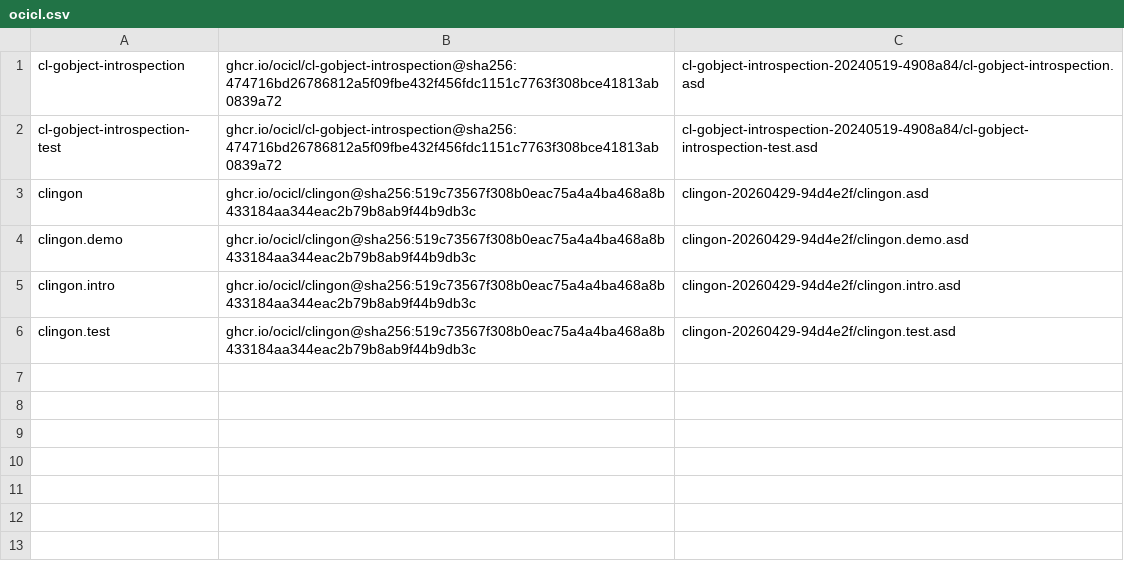
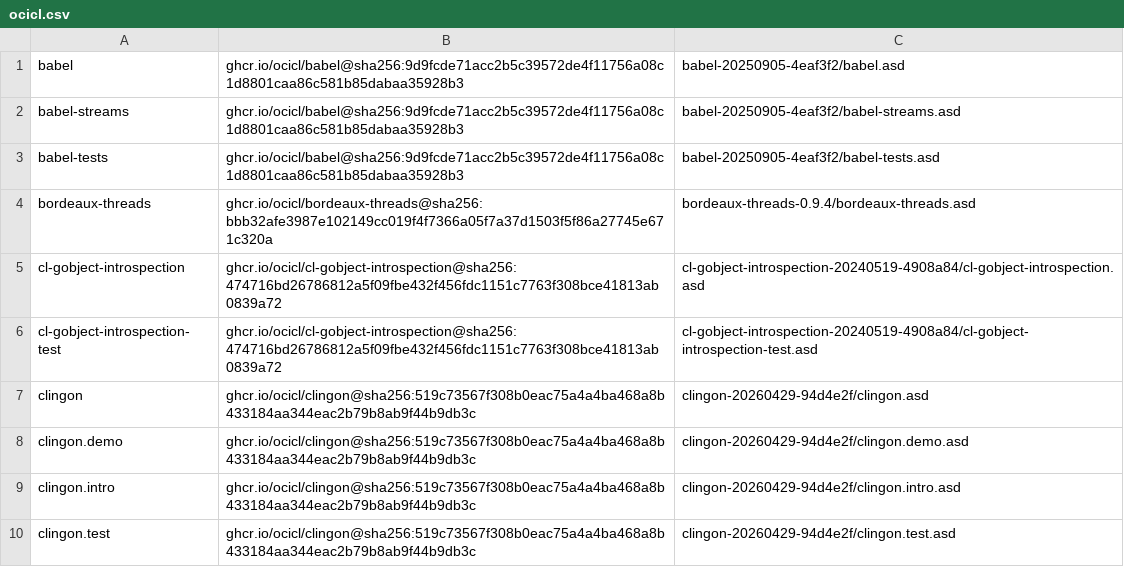
Before and after one commit to lispnik/nm, a CSV file: ocicl.csv, drawn as a sheet; the diff names each change by its address in the sheet, - before the commit and + after, or states it on an @@ line.

```diff
--- a/ocicl.csv
+++ b/ocicl.csv
+row 1: babel | ghcr.io/ocicl/babel@sha256:9d9fcde71acc2b5c39572de4f11756a08c1d8801caa86c581b85dabaa35928b3 | babel-20250905-4eaf3f2/babel.asd
+row 2: babel-streams | ghcr.io/ocicl/babel@sha256:9d9fcde71acc2b5c39572de4f11756a08c1d8801caa86c581b85dabaa35928b3 | babel-20250905-4eaf3f2/babel-streams.asd
+row 3: babel-tests | ghcr.io/ocicl/babel@sha256:9d9fcde71acc2b5c39572de4f11756a08c1d8801caa86c581b85dabaa35928b3 | babel-20250905-4eaf3f2/babel-tests.asd
+row 4: bordeaux-threads | ghcr.io/ocicl/bordeaux-threads@sha256:bbb32afe3987e102149cc019f4f7366a05f7a37d1503f5f86a27745e671c320a | bordeaux-threads-0.9.4/bordeaux-threads.asd
```
Also changed, not shown: 15 other files.
